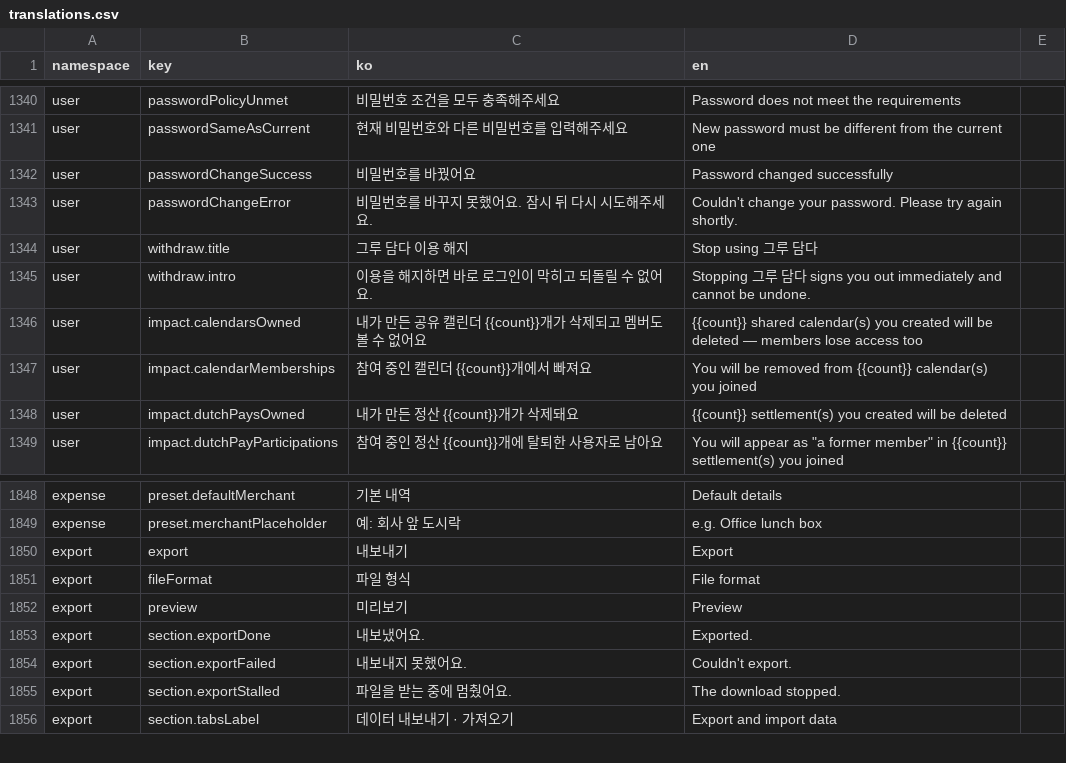
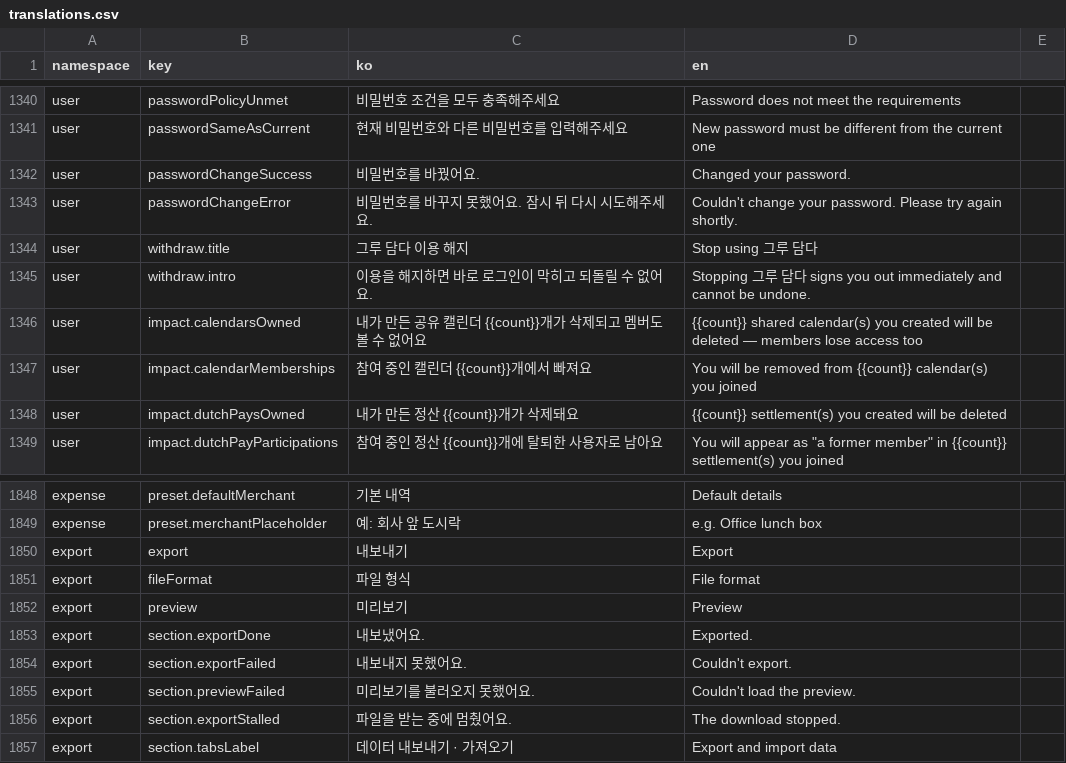
Before and after one commit to lshdainty/groo-damda-front, a CSV file: i18n/translations.csv, drawn as a sheet; only a part is shown, gaps mark what is left out.

```diff
--- a/i18n/translations.csv
+++ b/i18n/translations.csv
@@ -1341,3 +1341,3 @@ user,passwordPolicyUnmet,비밀번호 조건을 모두 충족해주세요,Passwo
 user,passwordSameAsCurrent,현재 비밀번호와 다른 비밀번호를 입력해주세요,New password must be different from the current one
-user,passwordChangeSuccess,비밀번호를 바꿨어요,Password changed successfully
+user,passwordChangeSuccess,비밀번호를 바꿨어요.,Changed your password.
 user,passwordChangeError,비밀번호를 바꾸지 못했어요. 잠시 뒤 다시 시도해주세요.,Couldn't change your password. Please try again shortly.
@@ -1854,2 +1854,3 @@ export,section.exportDone,내보냈어요.,Exported.
 export,section.exportFailed,내보내지 못했어요.,Couldn't export.
+export,section.previewFailed,미리보기를 불러오지 못했어요.,Couldn't load the preview.
 export,section.exportStalled,파일을 받는 중에 멈췄어요.,The download stopped.
```
Also changed, not shown: 6 other files.
